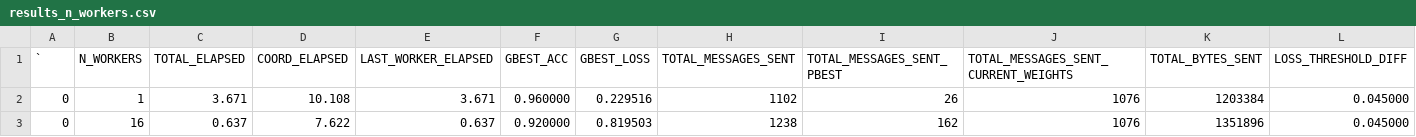
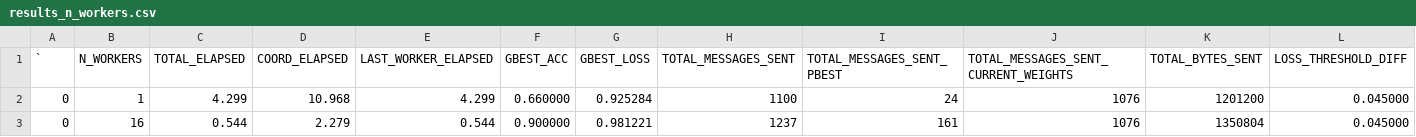
Before and after one commit to AthanasiosChristopoulos/KAFKA_PSO, a CSV file: java/experimental_results_server/results_n_workers.csv, drawn as a sheet; only a part is shown; the diff names each change by its address in the sheet, - before the commit and + after, or states it on an @@ line.

```diff
--- a/java/experimental_results_server/results_n_workers.csv
+++ b/java/experimental_results_server/results_n_workers.csv
-C2 (TOTAL_ELAPSED): 3.671
+C2 (TOTAL_ELAPSED): 4.299
-D2 (COORD_ELAPSED): 10.108
+D2 (COORD_ELAPSED): 10.968
-E2 (LAST_WORKER_ELAPSED): 3.671
+E2 (LAST_WORKER_ELAPSED): 4.299
-F2 (GBEST_ACC): 0.960000
+F2 (GBEST_ACC): 0.660000
-G2 (GBEST_LOSS): 0.229516
+G2 (GBEST_LOSS): 0.925284
-H2 (TOTAL_MESSAGES_SENT): 1102
+H2 (TOTAL_MESSAGES_SENT): 1100
-I2 (TOTAL_MESSAGES_SENT_PBEST): 26
+I2 (TOTAL_MESSAGES_SENT_PBEST): 24
-K2 (TOTAL_BYTES_SENT): 1203384
+K2 (TOTAL_BYTES_SENT): 1201200
-C3 (TOTAL_ELAPSED): 0.637
+C3 (TOTAL_ELAPSED): 0.544
-D3 (COORD_ELAPSED): 7.622
+D3 (COORD_ELAPSED): 2.279
-E3 (LAST_WORKER_ELAPSED): 0.637
+E3 (LAST_WORKER_ELAPSED): 0.544
-F3 (GBEST_ACC): 0.920000
+F3 (GBEST_ACC): 0.900000
-G3 (GBEST_LOSS): 0.819503
+G3 (GBEST_LOSS): 0.981221
-H3 (TOTAL_MESSAGES_SENT): 1238
+H3 (TOTAL_MESSAGES_SENT): 1237
-I3 (TOTAL_MESSAGES_SENT_PBEST): 162
+I3 (TOTAL_MESSAGES_SENT_PBEST): 161
-K3 (TOTAL_BYTES_SENT): 1351896
+K3 (TOTAL_BYTES_SENT): 1350804
```
Also changed, not shown: 5 other files.
